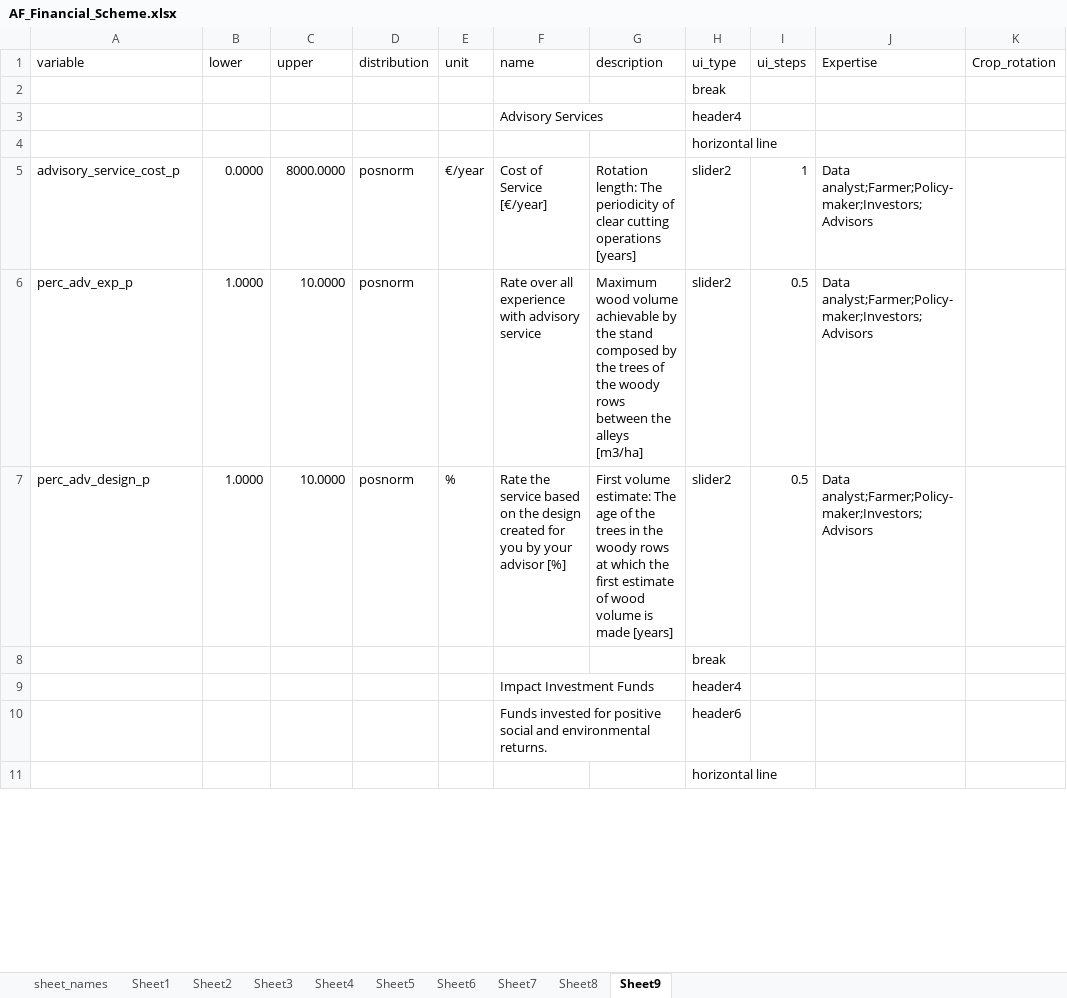
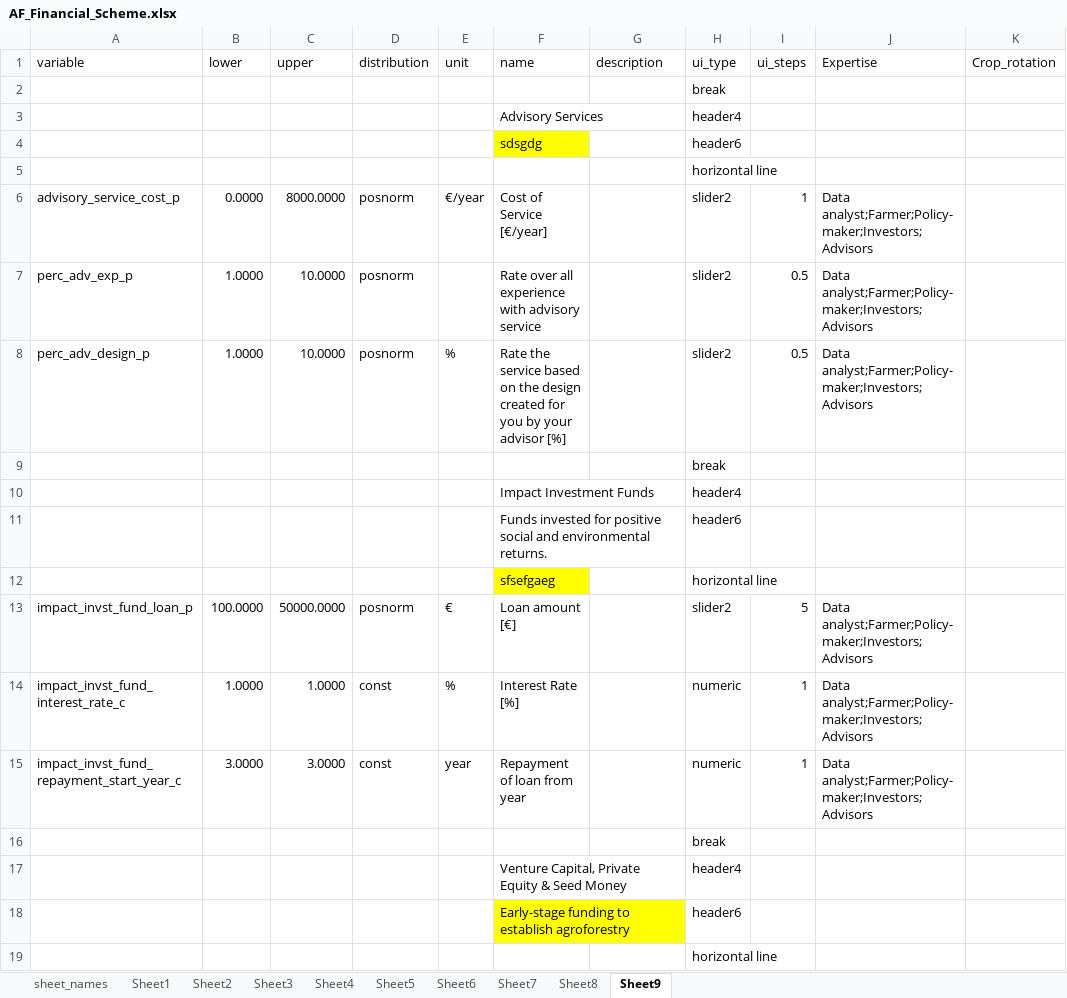
Before and after one commit to PrajnaKARai/AFDAtool_EMEA_Financial_Scheme, an Excel workbook: data/AF_Financial_Scheme.xlsx, sheet Sheet9, drawn as a sheet; only a part is shown; values as stored, in another font and other column widths than the file's, no borders; addresses are those after the commit; the diff covers the shown part only; the diff names each change by its address in the sheet, - before the commit and + after, or states it on an @@ line.

Commit message:
minor updates

```diff
--- a/data/AF_Financial_Scheme.xlsx (sheet Sheet9)
+++ b/data/AF_Financial_Scheme.xlsx (sheet Sheet9)
+row 4:  |  |  |  |  | sdsgdg |  | header6
-G6 (description): Rotation length: The periodicity of clear cutting operations [years]
+G6 (description): (empty)
-G7 (description): Maximum wood volume achievable by the stand composed by the trees of the woody rows between the alleys [m3/ha]
+G7 (description): (empty)
-G8 (description): First volume estimate: The age of the trees in the woody rows at which the first estimate of wood volume is made [years]
+G8 (description): (empty)
+row 12:  |  |  |  |  | sfsefgaeg |  | horizontal line
+row 13: impact_invst_fund_loan_p | 100.0000 | 50000.0000 | posnorm | € | Loan amount [€] |  | slider2 | 5 | Data analyst;Farmer;Policy-maker;Investors;Advisors
+row 14: impact_invst_fund_interest_rate_c | 1.0000 | 1.0000 | const | % | Interest Rate [%] |  | numeric | 1 | Data analyst;Farmer;Policy-maker;Investors;Advisors
+row 15: impact_invst_fund_repayment_start_year_c | 3.0000 | 3.0000 | const | year | Repayment of loan from year |  | numeric | 1 | Data analyst;Farmer;Policy-maker;Investors;Advisors
+row 16:  |  |  |  |  |  |  | break
+row 17:  |  |  |  |  | Venture Capital, Private Equity & Seed Money |  | header4
+row 18:  |  |  |  |  | Early-stage funding to establish agroforestry |  | header6
```
Also changed, not shown: 22 added rows, 2 removed rows and 4 edited cells elsewhere in this sheet.
